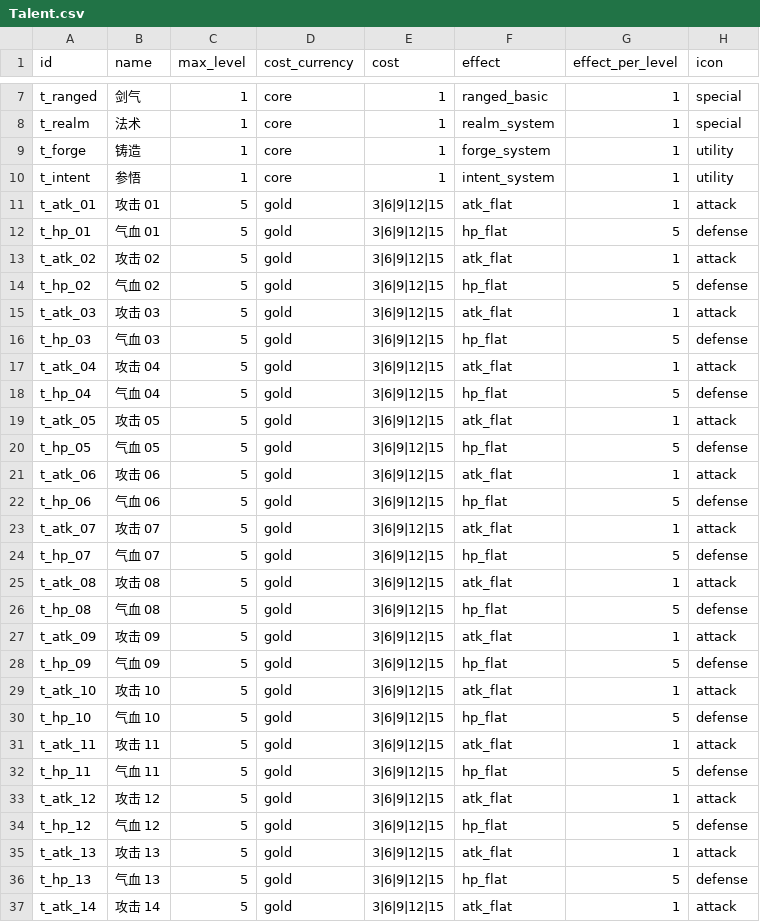
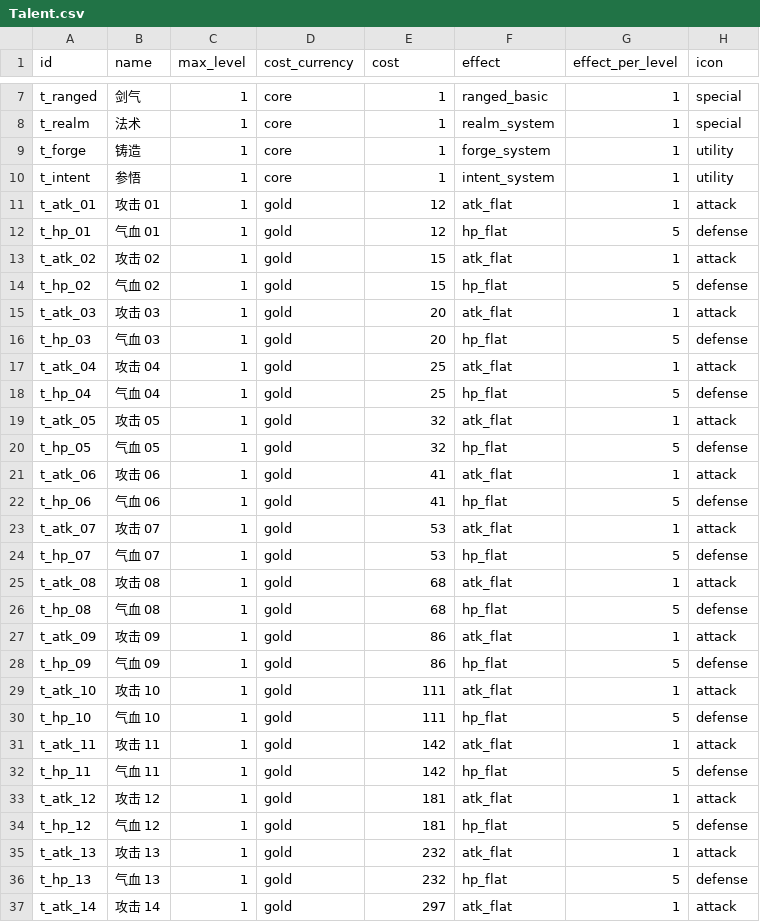
Before and after one commit to AsmodeusFX/Idle-Sword, a CSV file: idle-sword/Config/Tables/Talent.csv, drawn as a sheet; only a part is shown, gaps mark what is left out; the diff covers the shown part only.

```diff
--- a/idle-sword/Config/Tables/Talent.csv
+++ b/idle-sword/Config/Tables/Talent.csv
@@ -10,28 +10,28 @@ t_forge,铸造,1,core,1,forge_system,1,utility
 t_intent,参悟,1,core,1,intent_system,1,utility
-t_atk_01,攻击 01,5,gold,3|6|9|12|15,atk_flat,1,attack
-t_hp_01,气血 01,5,gold,3|6|9|12|15,hp_flat,5,defense
-t_atk_02,攻击 02,5,gold,3|6|9|12|15,atk_flat,1,attack
-t_hp_02,气血 02,5,gold,3|6|9|12|15,hp_flat,5,defense
-t_atk_03,攻击 03,5,gold,3|6|9|12|15,atk_flat,1,attack
-t_hp_03,气血 03,5,gold,3|6|9|12|15,hp_flat,5,defense
-t_atk_04,攻击 04,5,gold,3|6|9|12|15,atk_flat,1,attack
-t_hp_04,气血 04,5,gold,3|6|9|12|15,hp_flat,5,defense
-t_atk_05,攻击 05,5,gold,3|6|9|12|15,atk_flat,1,attack
-t_hp_05,气血 05,5,gold,3|6|9|12|15,hp_flat,5,defense
-t_atk_06,攻击 06,5,gold,3|6|9|12|15,atk_flat,1,attack
-t_hp_06,气血 06,5,gold,3|6|9|12|15,hp_flat,5,defense
-t_atk_07,攻击 07,5,gold,3|6|9|12|15,atk_flat,1,attack
-t_hp_07,气血 07,5,gold,3|6|9|12|15,hp_flat,5,defense
-t_atk_08,攻击 08,5,gold,3|6|9|12|15,atk_flat,1,attack
-t_hp_08,气血 08,5,gold,3|6|9|12|15,hp_flat,5,defense
-t_atk_09,攻击 09,5,gold,3|6|9|12|15,atk_flat,1,attack
-t_hp_09,气血 09,5,gold,3|6|9|12|15,hp_flat,5,defense
-t_atk_10,攻击 10,5,gold,3|6|9|12|15,atk_flat,1,attack
-t_hp_10,气血 10,5,gold,3|6|9|12|15,hp_flat,5,defense
-t_atk_11,攻击 11,5,gold,3|6|9|12|15,atk_flat,1,attack
-t_hp_11,气血 11,5,gold,3|6|9|12|15,hp_flat,5,defense
-t_atk_12,攻击 12,5,gold,3|6|9|12|15,atk_flat,1,attack
-t_hp_12,气血 12,5,gold,3|6|9|12|15,hp_flat,5,defense
-t_atk_13,攻击 13,5,gold,3|6|9|12|15,atk_flat,1,attack
-t_hp_13,气血 13,5,gold,3|6|9|12|15,hp_flat,5,defense
-t_atk_14,攻击 14,5,gold,3|6|9|12|15,atk_flat,1,attack
+t_atk_01,攻击 01,1,gold,12,atk_flat,1,attack
+t_hp_01,气血 01,1,gold,12,hp_flat,5,defense
+t_atk_02,攻击 02,1,gold,15,atk_flat,1,attack
+t_hp_02,气血 02,1,gold,15,hp_flat,5,defense
+t_atk_03,攻击 03,1,gold,20,atk_flat,1,attack
+t_hp_03,气血 03,1,gold,20,hp_flat,5,defense
+t_atk_04,攻击 04,1,gold,25,atk_flat,1,attack
+t_hp_04,气血 04,1,gold,25,hp_flat,5,defense
+t_atk_05,攻击 05,1,gold,32,atk_flat,1,attack
+t_hp_05,气血 05,1,gold,32,hp_flat,5,defense
+t_atk_06,攻击 06,1,gold,41,atk_flat,1,attack
+t_hp_06,气血 06,1,gold,41,hp_flat,5,defense
+t_atk_07,攻击 07,1,gold,53,atk_flat,1,attack
+t_hp_07,气血 07,1,gold,53,hp_flat,5,defense
+t_atk_08,攻击 08,1,gold,68,atk_flat,1,attack
+t_hp_08,气血 08,1,gold,68,hp_flat,5,defense
+t_atk_09,攻击 09,1,gold,86,atk_flat,1,attack
+t_hp_09,气血 09,1,gold,86,hp_flat,5,defense
+t_atk_10,攻击 10,1,gold,111,atk_flat,1,attack
+t_hp_10,气血 10,1,gold,111,hp_flat,5,defense
+t_atk_11,攻击 11,1,gold,142,atk_flat,1,attack
+t_hp_11,气血 11,1,gold,142,hp_flat,5,defense
+t_atk_12,攻击 12,1,gold,181,atk_flat,1,attack
+t_hp_12,气血 12,1,gold,181,hp_flat,5,defense
+t_atk_13,攻击 13,1,gold,232,atk_flat,1,attack
+t_hp_13,气血 13,1,gold,232,hp_flat,5,defense
+t_atk_14,攻击 14,1,gold,297,atk_flat,1,attack
```
Also changed, not shown: 40 edited cells elsewhere in this file, idle-sword/Config/Tables/level.csv, idle-sword/Config/Tables/wave.csv, 13 other files.
